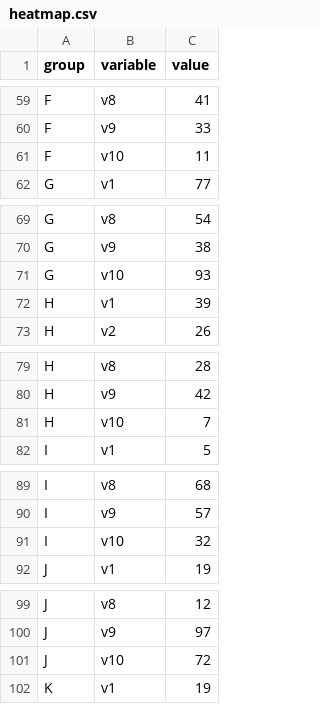
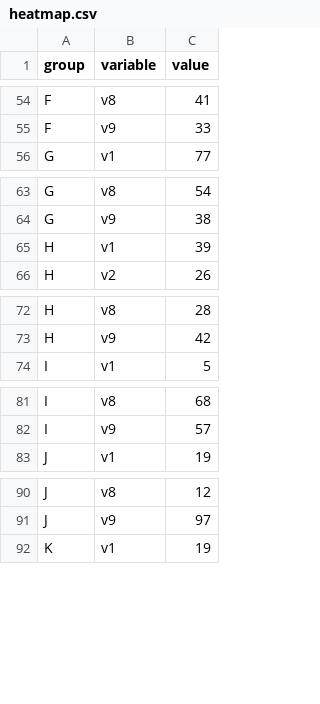
Before and after one commit to mo-adell/host-data-files, a CSV file: heatmap.csv, drawn as a sheet; only a part is shown, gaps mark what is left out; the diff covers the shown part only; the diff names each change by its address in the sheet, - before the commit and + after, or states it on an @@ line.

```diff
--- a/heatmap.csv
+++ b/heatmap.csv
-row 61: F | v10 | 11
-row 71: G | v10 | 93
-row 81: H | v10 | 7
-row 91: I | v10 | 32
-row 101: J | v10 | 72
```
Also changed, not shown: 8 removed rows elsewhere in this file.
